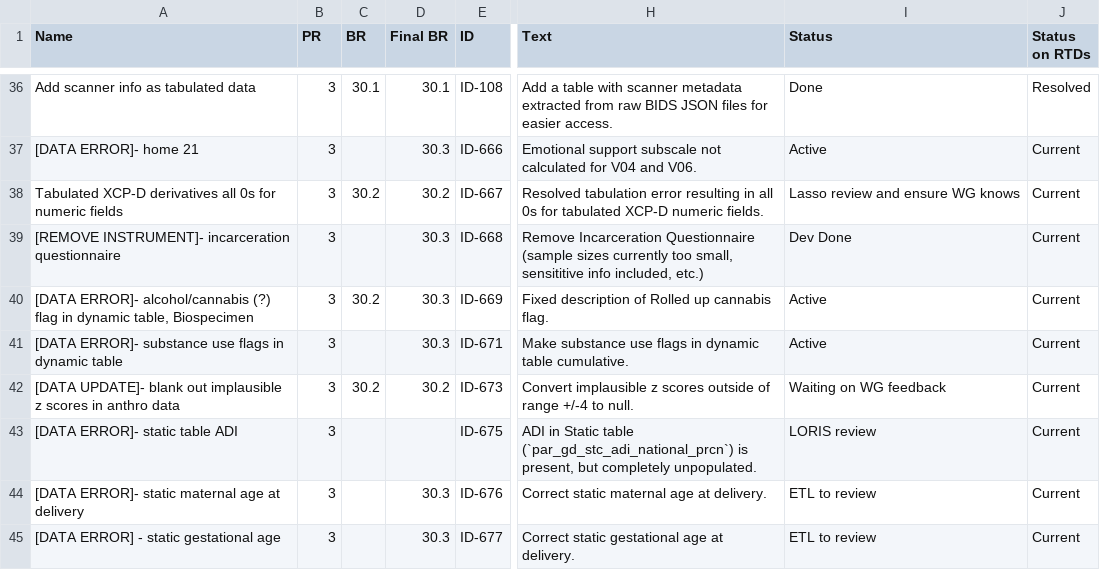
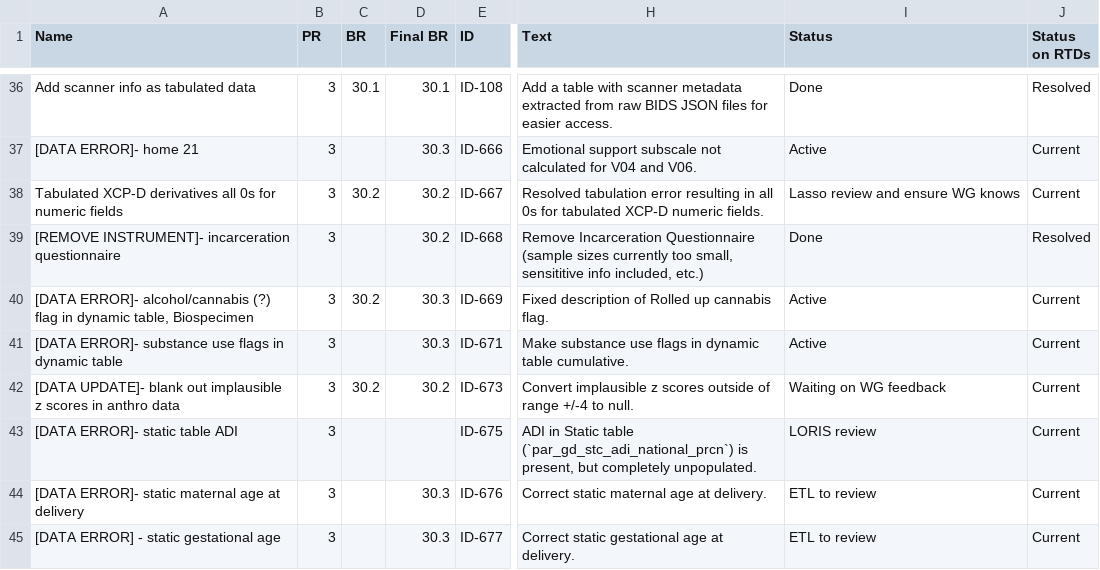
Before and after one commit to DCAN-Labs/hbcd-docs-internal, a TSV file: tools/data/latest-gsheet-derived.tsv, drawn as a sheet; only a part is shown, gaps mark what is left out; the diff names each change by its address in the sheet, - before the commit and + after, or states it on an @@ line.

Commit message:
update KI DONE

```diff
--- a/tools/data/latest-gsheet-derived.tsv
+++ b/tools/data/latest-gsheet-derived.tsv
-D39 (Final BR): 30.3
+D39 (Final BR): 30.2
-I39 (Status): Dev Done
+I39 (Status): Done
-J39 (Status on RTDs): Current
+J39 (Status on RTDs): Resolved
```
Also changed, not shown: 1 other file.
